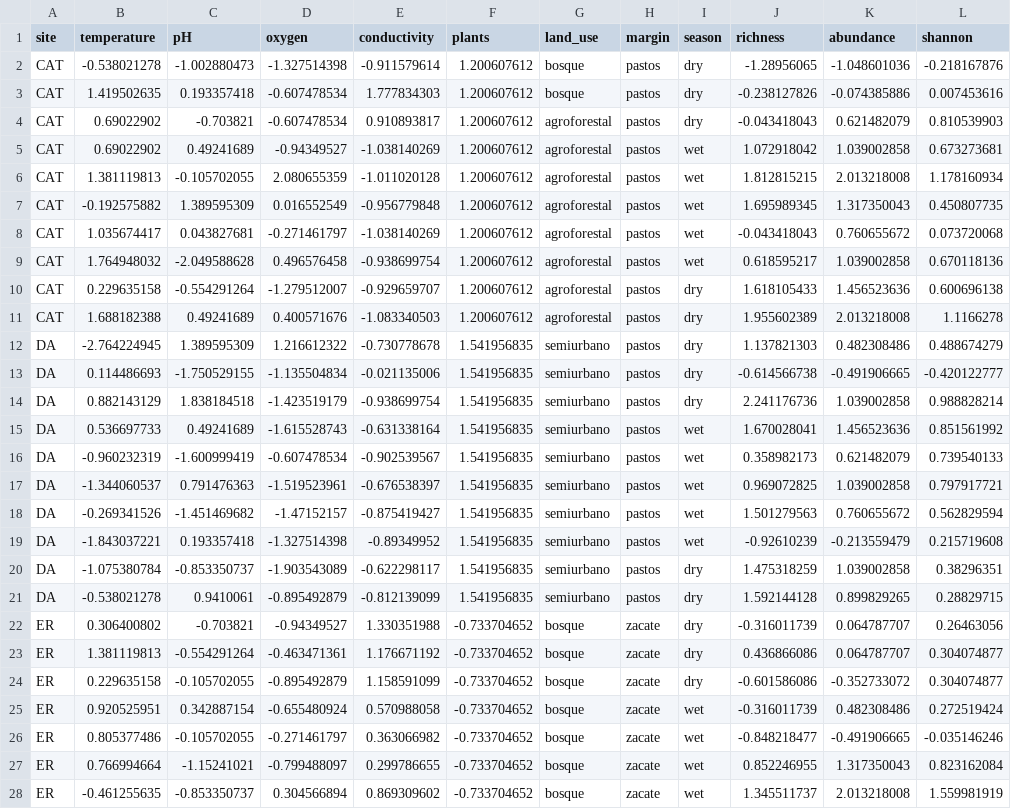
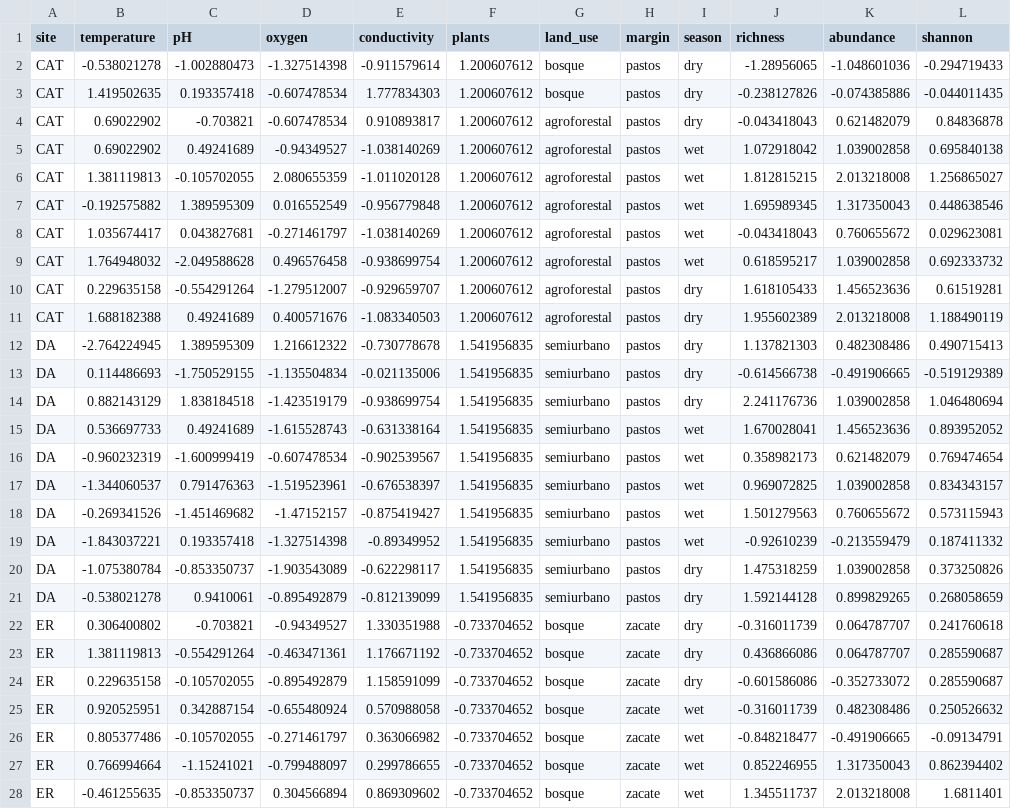
Before and after one commit to PEGutierrezF/Course_Multivariate_Stat_for_Ecological_Data, a CSV file: data/RDA_environmetal_standart.csv, drawn as a sheet; only a part is shown; the diff covers the shown part only; the diff names each change by its address in the sheet, - before the commit and + after, or states it on an @@ line.

Commit message:
data

```diff
--- a/data/RDA_environmetal_standart.csv
+++ b/data/RDA_environmetal_standart.csv
-L2 (shannon): -0.218167876
+L2 (shannon): -0.294719433
-L3 (shannon): 0.007453616
+L3 (shannon): -0.044011435
-L4 (shannon): 0.810539903
+L4 (shannon): 0.84836878
-L5 (shannon): 0.673273681
+L5 (shannon): 0.695840138
-L6 (shannon): 1.178160934
+L6 (shannon): 1.256865027
-L7 (shannon): 0.450807735
+L7 (shannon): 0.448638546
-L8 (shannon): 0.073720068
+L8 (shannon): 0.029623081
-L9 (shannon): 0.670118136
+L9 (shannon): 0.692333732
-L10 (shannon): 0.600696138
+L10 (shannon): 0.61519281
-L11 (shannon): 1.1166278
+L11 (shannon): 1.188490119
-L12 (shannon): 0.488674279
+L12 (shannon): 0.490715413
-L13 (shannon): -0.420122777
+L13 (shannon): -0.519129389
-L14 (shannon): 0.988828214
+L14 (shannon): 1.046480694
-L15 (shannon): 0.851561992
+L15 (shannon): 0.893952052
-L16 (shannon): 0.739540133
+L16 (shannon): 0.769474654
-L17 (shannon): 0.797917721
+L17 (shannon): 0.834343157
-L18 (shannon): 0.562829594
+L18 (shannon): 0.573115943
-L19 (shannon): 0.215719608
+L19 (shannon): 0.187411332
-L20 (shannon): 0.38296351
+L20 (shannon): 0.373250826
-L21 (shannon): 0.28829715
+L21 (shannon): 0.268058659
-L22 (shannon): 0.26463056
+L22 (shannon): 0.241760618
-L23:L24 (shannon): 0.304074877
+L23:L24 (shannon): 0.285590687
-L25 (shannon): 0.272519424
+L25 (shannon): 0.250526632
-L26 (shannon): -0.035146246
+L26 (shannon): -0.09134791
-L27 (shannon): 0.823162084
+L27 (shannon): 0.862394402
-L28 (shannon): 1.559981919
+L28 (shannon): 1.6811401
```
Also changed, not shown: 31 edited cells elsewhere in this file, 2 other files.
